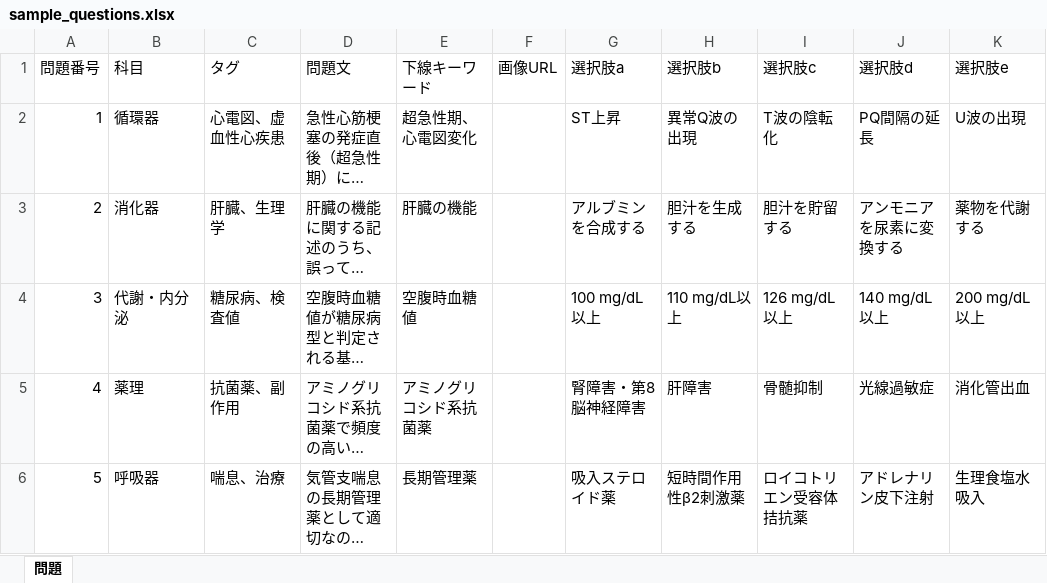
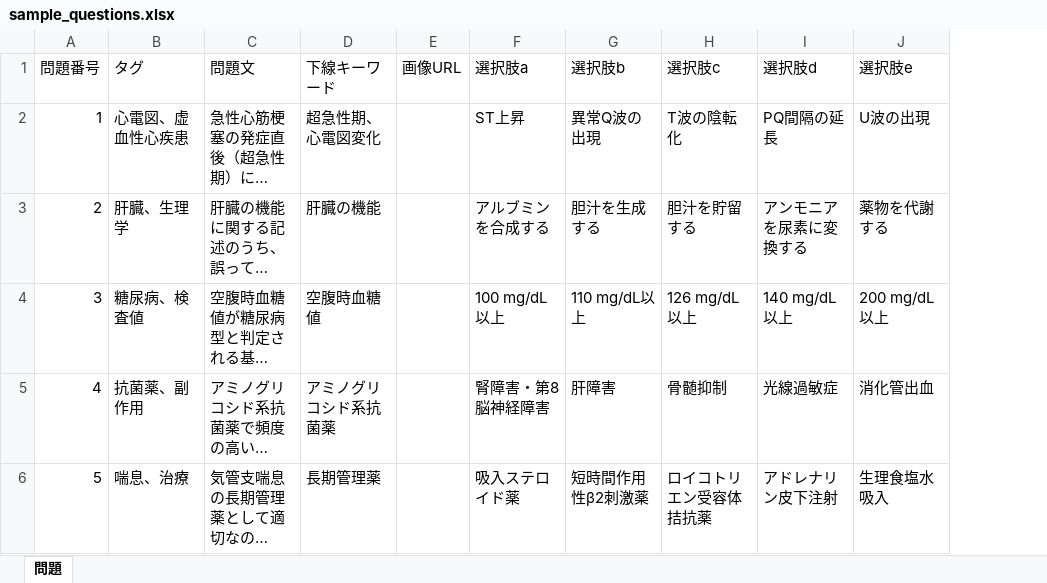
Before and after one commit to jagjag-yt/quizmake, an Excel workbook: public/sample_questions.xlsx, sheet 問題, drawn as a sheet; only a part is shown; long unchanged cells end in …; values as stored, in another font and other column widths than the file's, no borders; the diff names each change by its address in the sheet, - before the commit and + after, or states it on an @@ line.

```diff
--- a/public/sample_questions.xlsx (sheet 問題)
+++ b/public/sample_questions.xlsx (sheet 問題)
-column B (科目), rows 2-6: 循環器 | 消化器 | 代謝・内分泌 | 薬理 | 呼吸器
```
Also changed, not shown: 19 other files.
